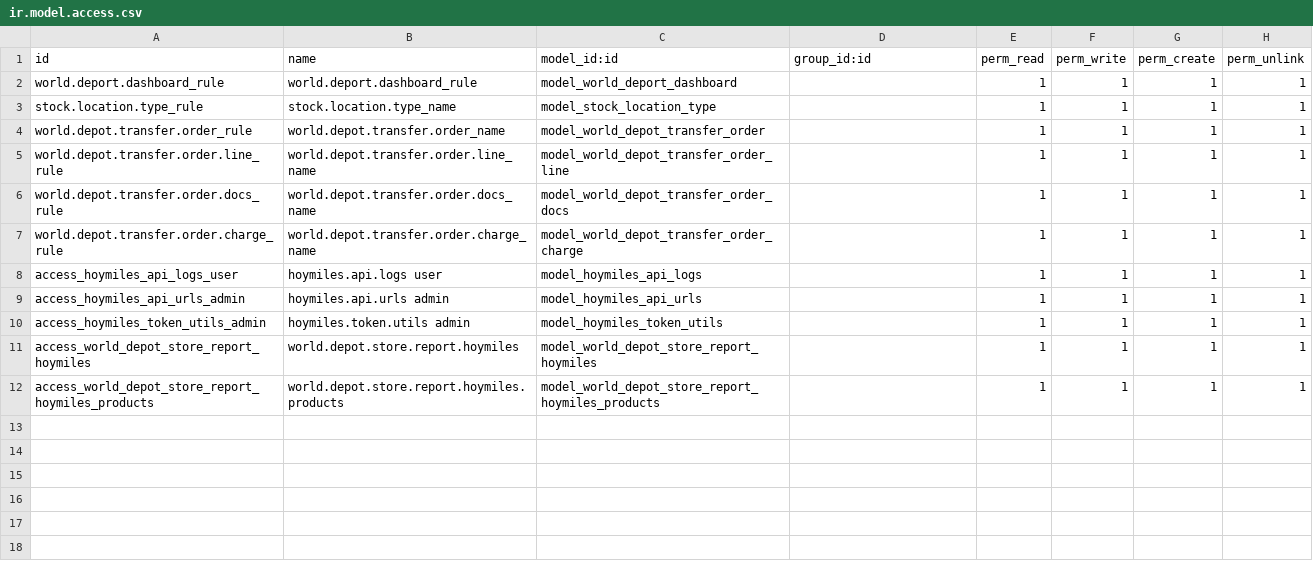
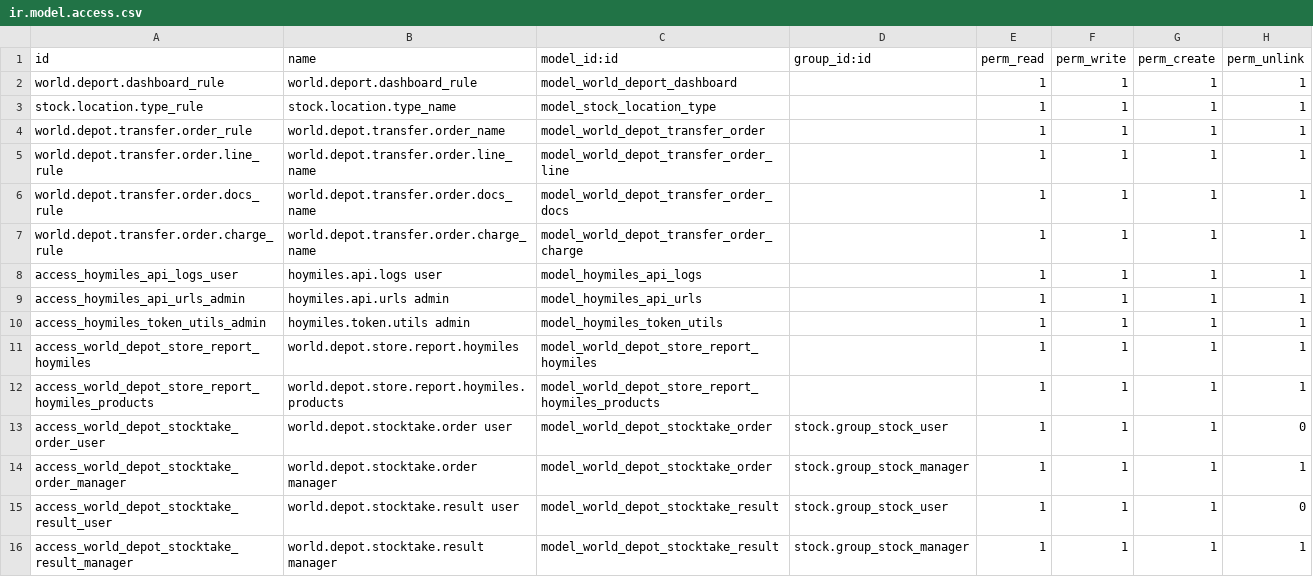
Before and after one commit to rambolee200311/odoo18ce_karlrapp, a CSV file: mymodules/worlddepot/security/ir.model.access.csv, drawn as a sheet.

```diff
--- a/mymodules/worlddepot/security/ir.model.access.csv
+++ b/mymodules/worlddepot/security/ir.model.access.csv
@@ -12 +12,5 @@ access_world_depot_store_report_hoymiles,world.depot.store.report.hoymiles,model
 access_world_depot_store_report_hoymiles_products,world.depot.store.report.hoymiles.products,model_world_depot_store_report_hoymiles_products,,1,1,1,1
+access_world_depot_stocktake_order_user,world.depot.stocktake.order user,model_world_depot_stocktake_order,stock.group_stock_user,1,1,1,0
+access_world_depot_stocktake_order_manager,world.depot.stocktake.order manager,model_world_depot_stocktake_order,stock.group_stock_manager,1,1,1,1
+access_world_depot_stocktake_result_user,world.depot.stocktake.result user,model_world_depot_stocktake_result,stock.group_stock_user,1,1,1,0
+access_world_depot_stocktake_result_manager,world.depot.stocktake.result manager,model_world_depot_stocktake_result,stock.group_stock_manager,1,1,1,1
```
Also changed, not shown: mymodules/ginlong_apis/security/ir.model.access.csv, 44 other files.
